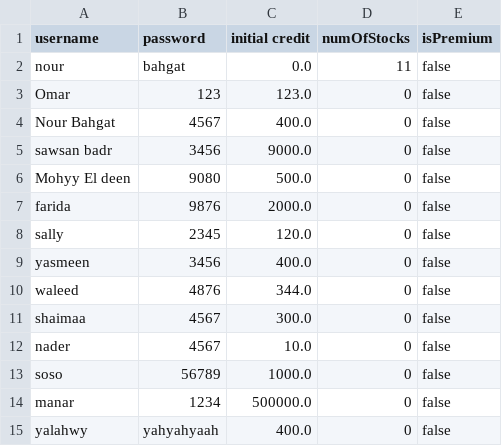
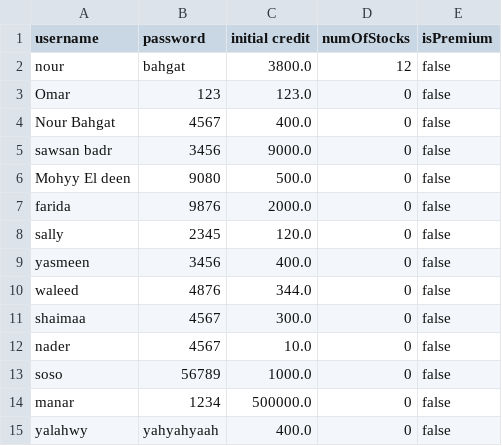
Before and after one commit to NourBahgat/StockExchange, a CSV file: users.csv, drawn as a sheet.

Commit message:
push files, passed loggedInUser as an object

```diff
--- a/users.csv
+++ b/users.csv
@@ -1,3 +1,3 @@
 username,password,initial credit,numOfStocks,isPremium
-nour,bahgat,0.0,11,false
+nour,bahgat,3800.0,12,false
 Omar,123,123.0,0,false
```
Also changed, not shown: 3 other files.
